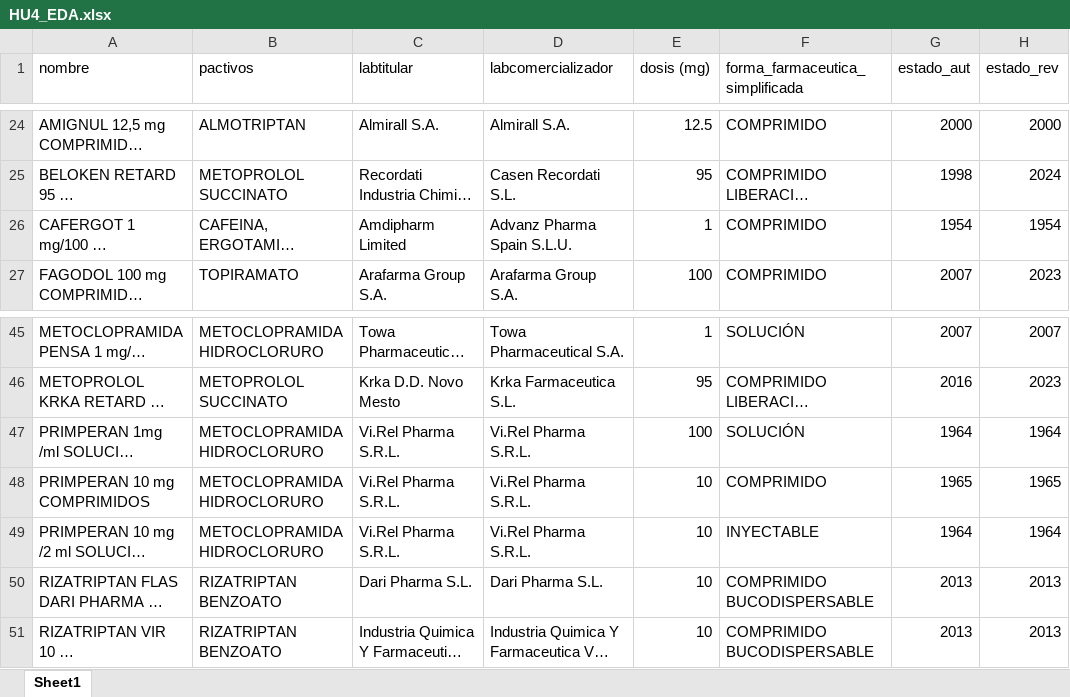
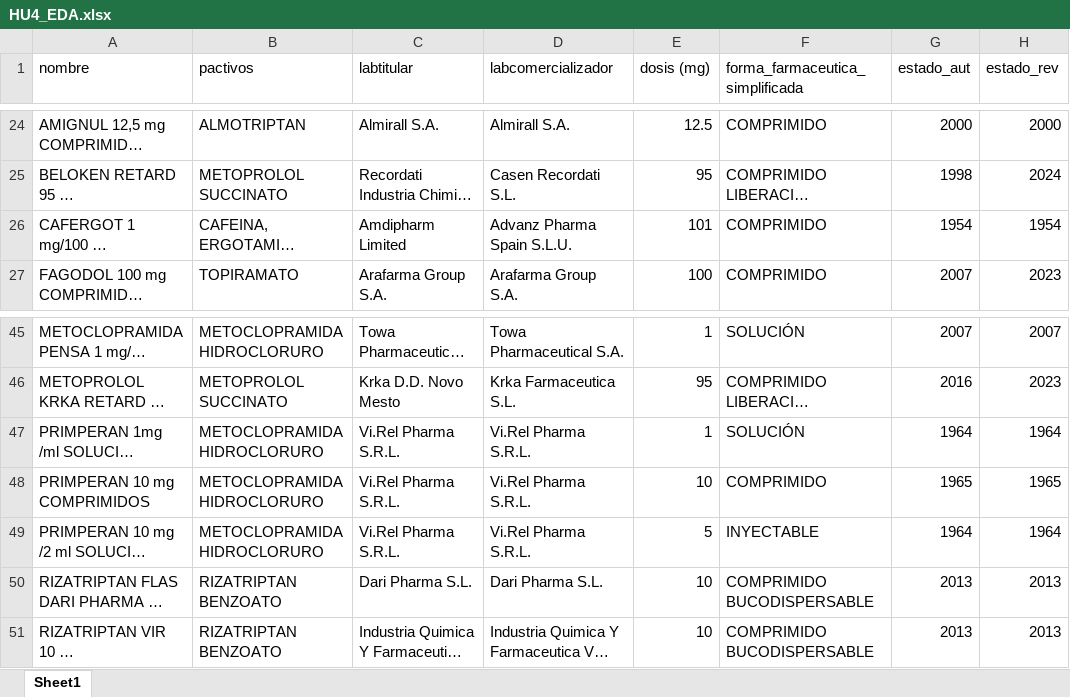
Before and after one commit to Chicloneo/Proyecto-Ingenieria-Dato, an Excel workbook: src/data/HU4_EDA.xlsx, sheet Sheet1, drawn as a sheet; only a part is shown, gaps mark what is left out; long unchanged cells end in …; values as stored, in another font and other column widths than the file's, no borders; the diff names each change by its address in the sheet, - before the commit and + after, or states it on an @@ line.

Commit message:
Cambio en 4 dosis. Explicación del preprocessing

```diff
--- a/src/data/HU4_EDA.xlsx (sheet Sheet1)
+++ b/src/data/HU4_EDA.xlsx (sheet Sheet1)
-E26 (dosis (mg)): 1
+E26 (dosis (mg)): 101
-E47 (dosis (mg)): 100
+E47 (dosis (mg)): 1
-E49 (dosis (mg)): 10
+E49 (dosis (mg)): 5
```
Also changed, not shown: 10 other files.
